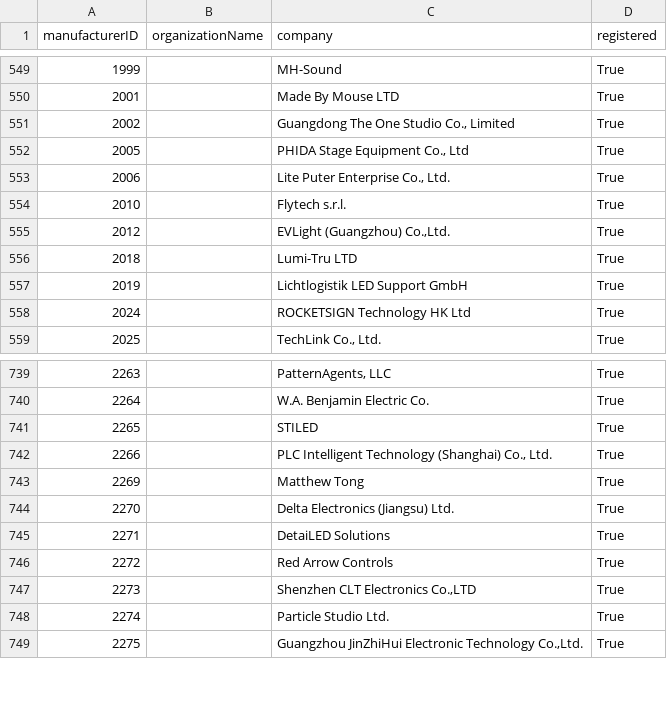
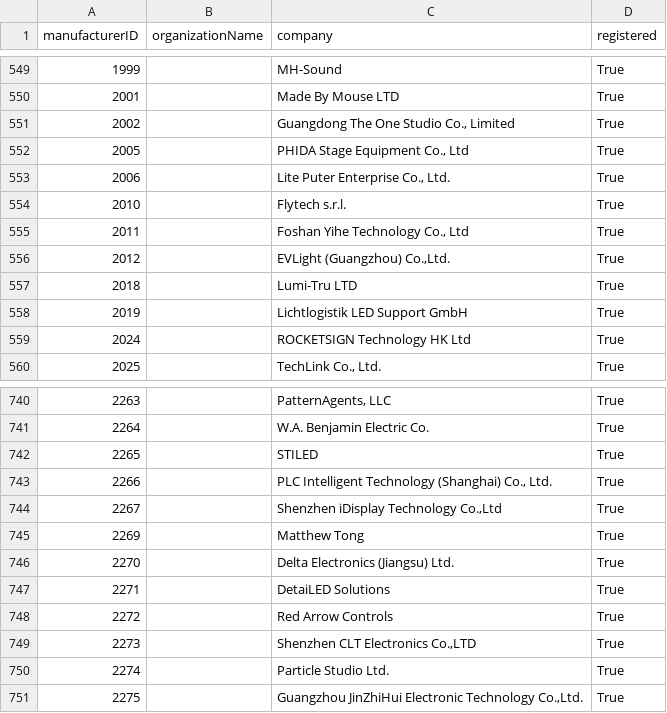
Before and after one commit to marcusbirkin/ESTA_MFCTRIDS, a CSV file: esta_mfcrids.csv, drawn as a sheet; only a part is shown, gaps mark what is left out.

```diff
--- a/esta_mfcrids.csv
+++ b/esta_mfcrids.csv
@@ -554,2 +554,3 @@
 2010,,Flytech s.r.l.,True
+2011,,"Foshan Yihe Technology Co., Ltd",True
 2012,,"EVLight (Guangzhou) Co.,Ltd.",True
@@ -742,2 +743,3 @@
 2266,,"PLC Intelligent Technology (Shanghai) Co., Ltd.",True
+2267,,"Shenzhen iDisplay Technology Co.,Ltd",True
 2269,,Matthew Tong,True
```
